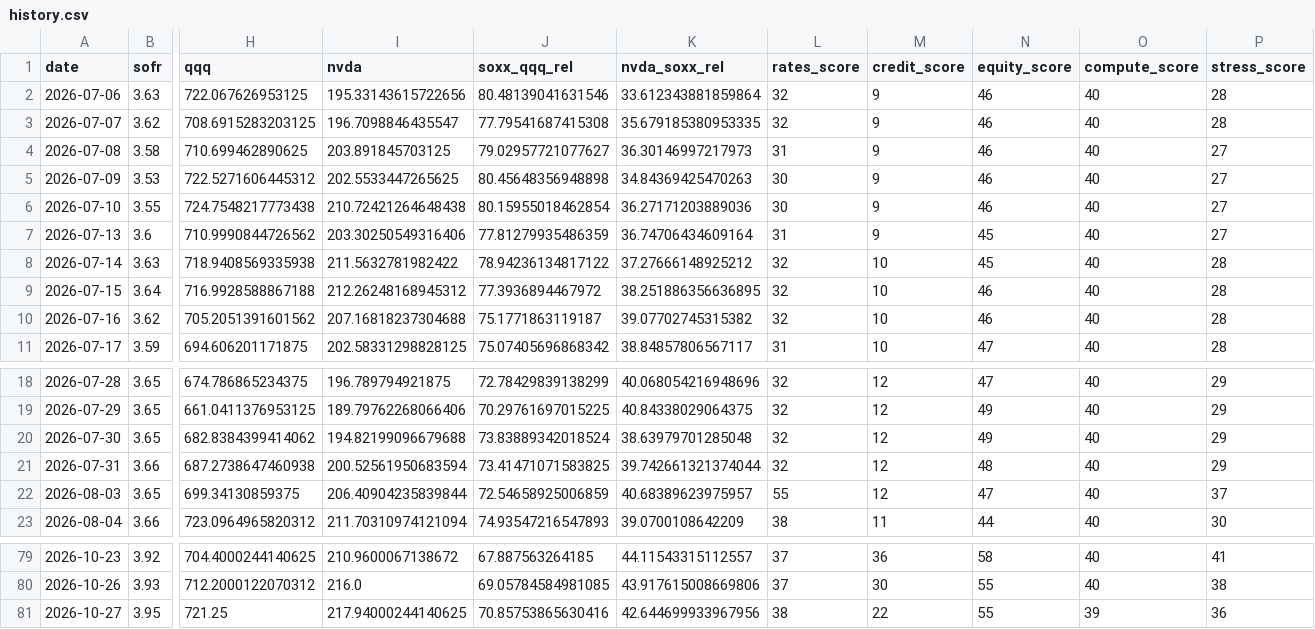
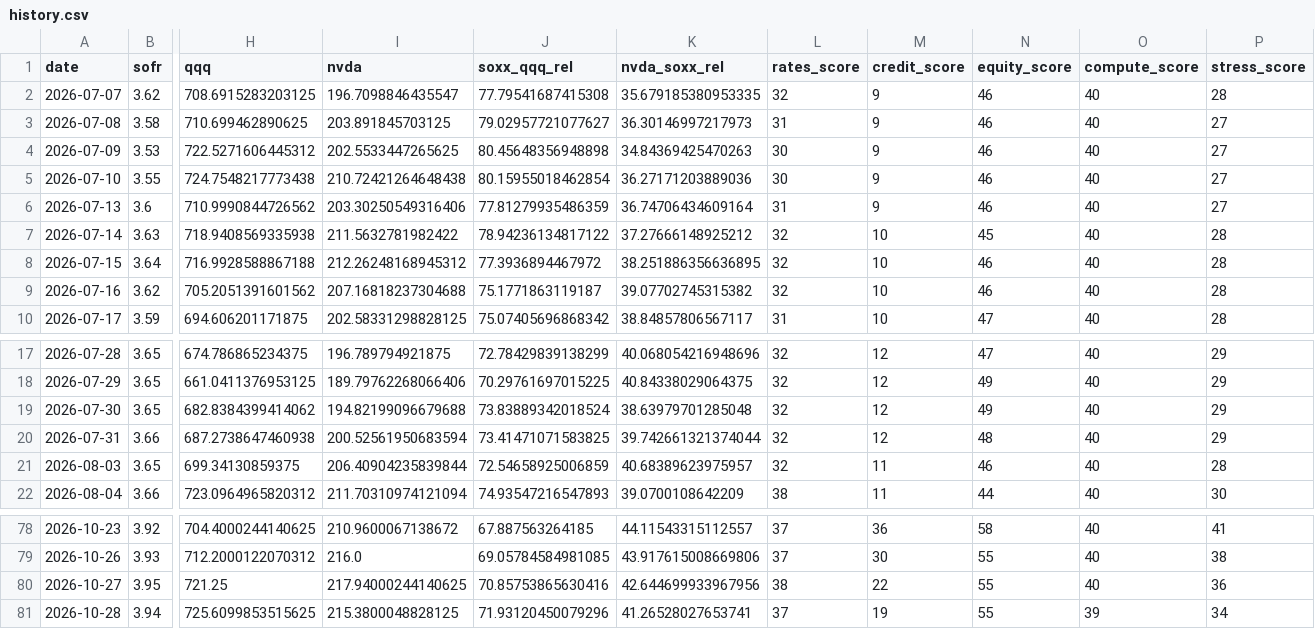
Before and after one commit to davetwchiu/ai-infrastructure-stress-cockpit, a CSV file: data/history.csv, drawn as a sheet; only a part is shown, gaps mark what is left out; removed rows and columns are numbered as before the commit, all else as after; rows hold the shown columns only; the diff names each change by its address in the sheet, - before the commit and + after, or states it on an @@ line.

```diff
--- a/data/history.csv
+++ b/data/history.csv
-row 2: 2026-07-06 | 3.63 | 722.067626953125 | 195.33143615722656 | 80.48139041631546 | 33.612343881859864 | 32 | 9 | 46 | 40 | 28
-N6 (equity_score): 45
+N6 (equity_score): 46
-L21 (rates_score): 55
+L21 (rates_score): 32
-M21 (credit_score): 12
+M21 (credit_score): 11
-N21 (equity_score): 47
+N21 (equity_score): 46
-P21 (stress_score): 37
+P21 (stress_score): 28
-O80 (compute_score): 39
+O80 (compute_score): 40
+row 81: 2026-10-28 | 3.94 | 725.6099853515625 | 215.3800048828125 | 71.93120450079296 | 41.26528027653741 | 37 | 19 | 55 | 39 | 34
```
Also changed, not shown: 3 other files.
